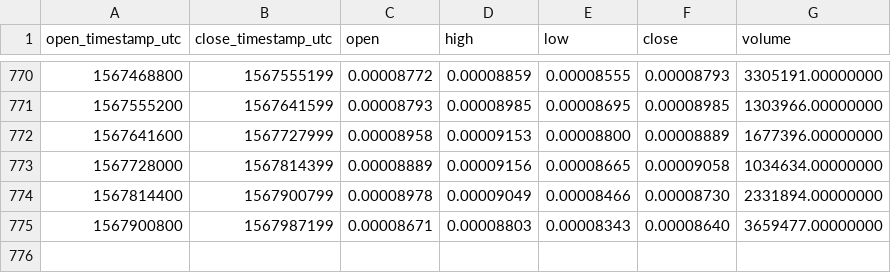
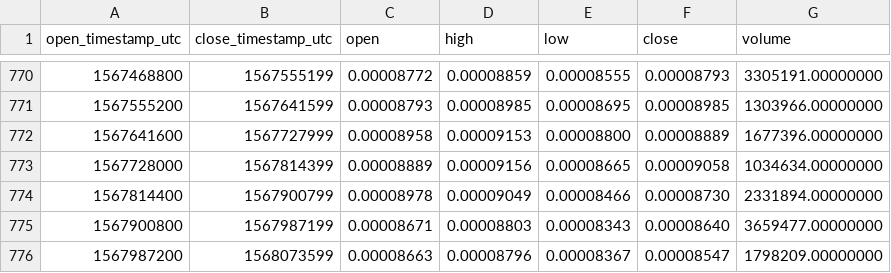
Before and after one commit to cryptobigbro/binance-SNTETH, a CSV file: binance-SNTETH-1d.csv, drawn as a sheet; only a part is shown, gaps mark what is left out.

Commit message:
Update OHLCV data.

```diff
--- a/binance-SNTETH-1d.csv
+++ b/binance-SNTETH-1d.csv
@@ -775 +775,2 @@ open_timestamp_utc,close_timestamp_utc,open,high,low,close,volume
 1567900800,1567987199,0.00008671,0.00008803,0.00008343,0.00008640,3659477.00000000
+1567987200,1568073599,0.00008663,0.00008796,0.00008367,0.00008547,1798209.00000000
```
Also changed, not shown: 1 other file.
